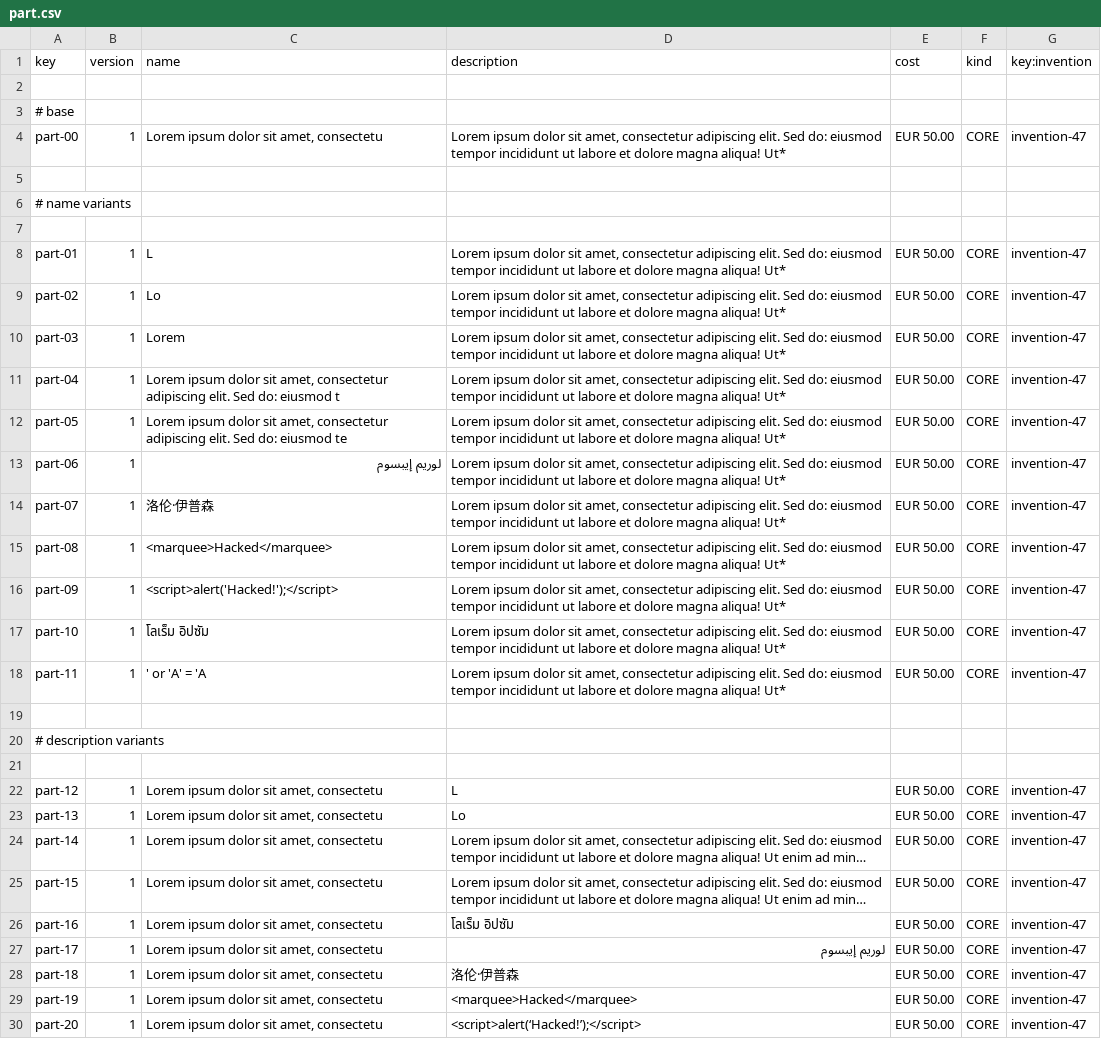
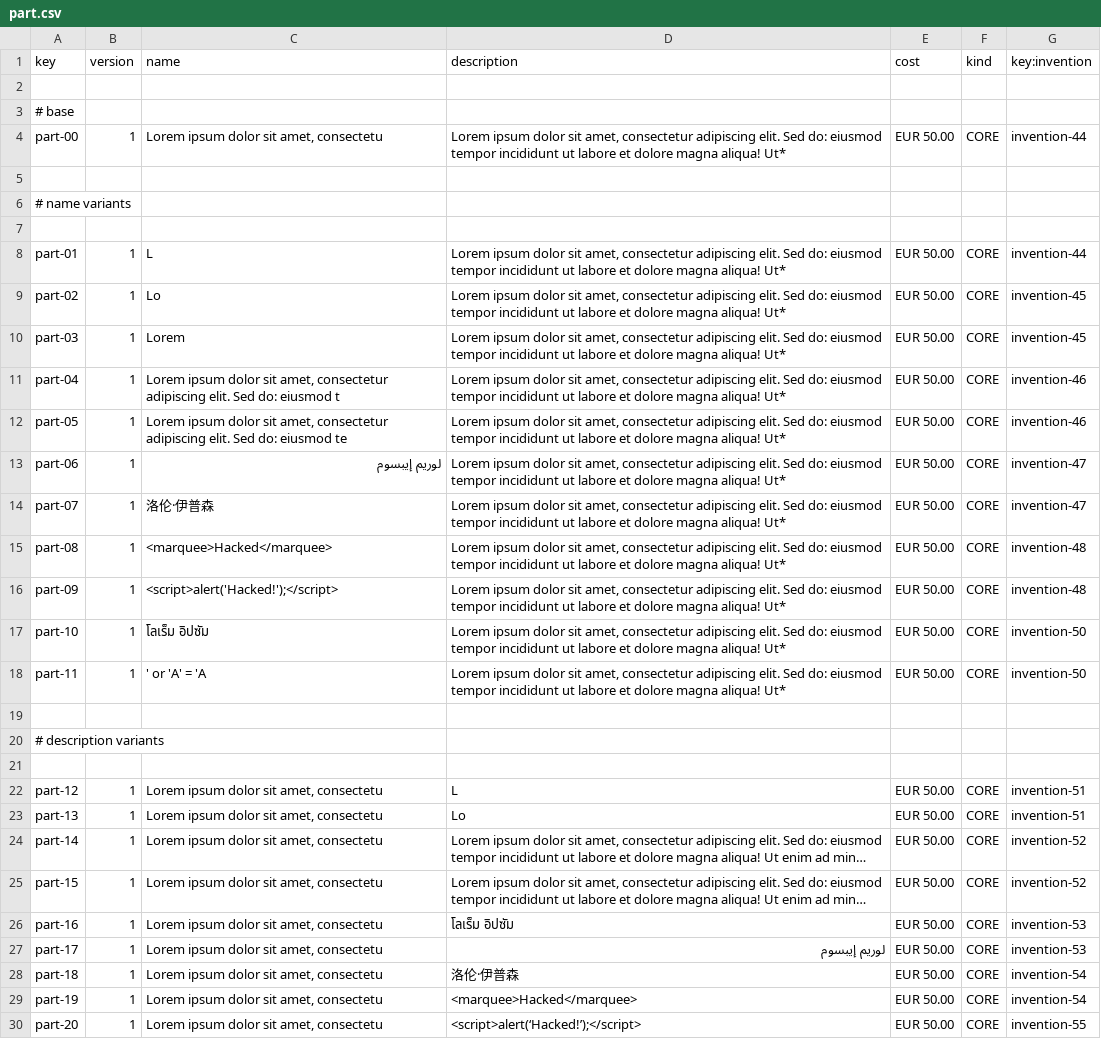
Before and after one commit to aitanavp/Acme-Starters, a CSV file: src/main/resources/WEB-INF/data/sample/batch-01/part.csv, drawn as a sheet; only a part is shown; long unchanged cells end in …; the diff covers the shown part only; the diff names each change by its address in the sheet, - before the commit and + after, or states it on an @@ line.

Commit message:
Add more sample data for Student 1

```diff
--- a/src/main/resources/WEB-INF/data/sample/batch-01/part.csv
+++ b/src/main/resources/WEB-INF/data/sample/batch-01/part.csv
-G4 (key:invention): invention-47
+G4 (key:invention): invention-44
-G8 (key:invention): invention-47
+G8 (key:invention): invention-44
-G9:G10 (key:invention): invention-47
+G9:G10 (key:invention): invention-45
-G11:G12 (key:invention): invention-47
+G11:G12 (key:invention): invention-46
-G15:G16 (key:invention): invention-47
+G15:G16 (key:invention): invention-48
-G17:G18 (key:invention): invention-47
+G17:G18 (key:invention): invention-50
-G22:G23 (key:invention): invention-47
+G22:G23 (key:invention): invention-51
-G24:G25 (key:invention): invention-47
+G24:G25 (key:invention): invention-52
-G26:G27 (key:invention): invention-47
+G26:G27 (key:invention): invention-53
-G28:G29 (key:invention): invention-47
+G28:G29 (key:invention): invention-54
-G30 (key:invention): invention-47
+G30 (key:invention): invention-55
```
Also changed, not shown: 3 added rows, 6 removed rows and 7 edited cells elsewhere in this file, 1 other file.
